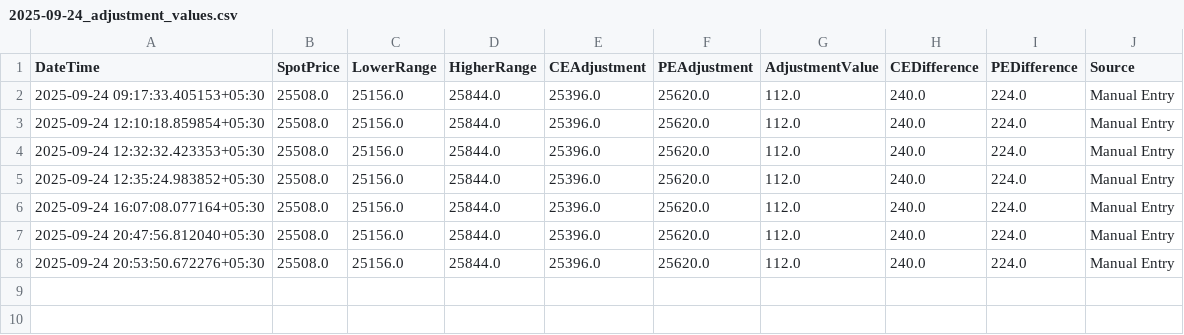
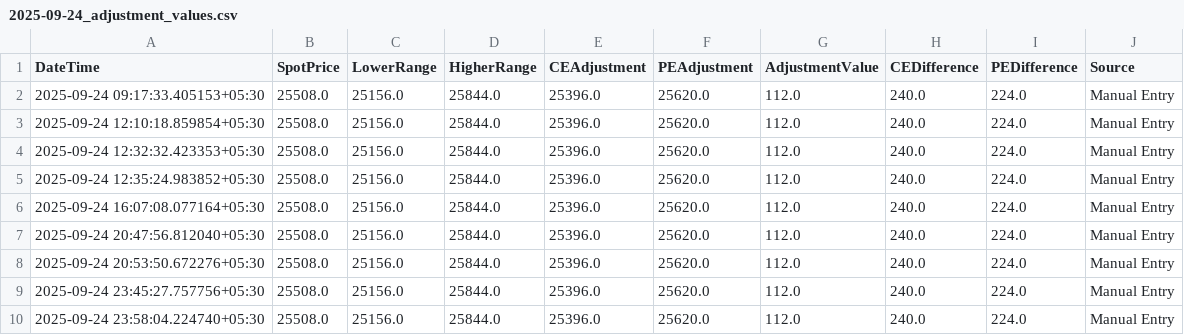
Before and after one commit to mailarrout/trade_app, a CSV file: modules/logs/2025-09-24_adjustment_values.csv, drawn as a sheet.

```diff
--- a/modules/logs/2025-09-24_adjustment_values.csv
+++ b/modules/logs/2025-09-24_adjustment_values.csv
@@ -8 +8,3 @@ DateTime,SpotPrice,LowerRange,HigherRange,CEAdjustment,PEAdjustment,AdjustmentVa
 2025-09-24 20:53:50.672276+05:30,25508.0,25156.0,25844.0,25396.0,25620.0,112.0,240.0,224.0,Manual Entry
+2025-09-24 23:45:27.757756+05:30,25508.0,25156.0,25844.0,25396.0,25620.0,112.0,240.0,224.0,Manual Entry
+2025-09-24 23:58:04.224740+05:30,25508.0,25156.0,25844.0,25396.0,25620.0,112.0,240.0,224.0,Manual Entry
```
Also changed, not shown: logs/2025-09-24-day_available_margin_detl.csv, modules/logs/2025-09-24_ibbm_strategy_state.csv, 48 other files.
